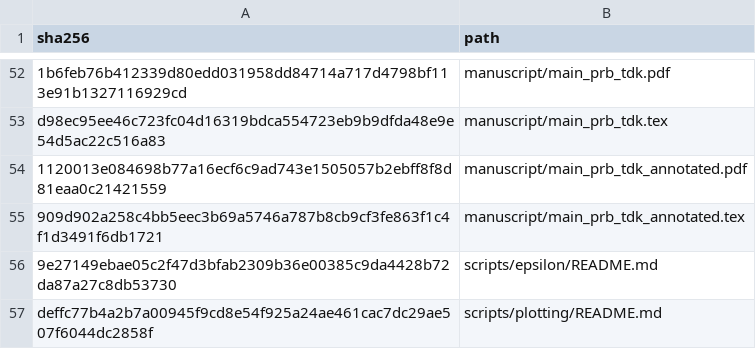
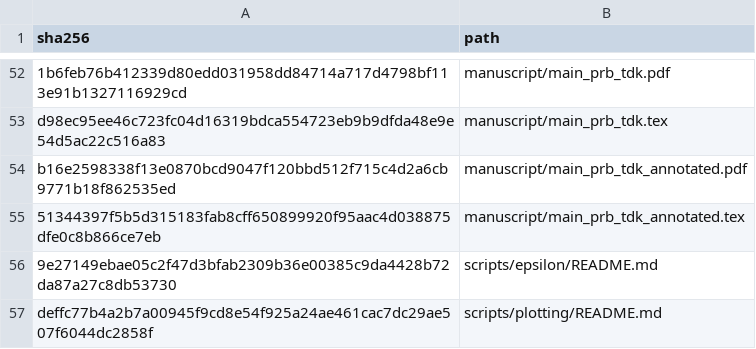
Before and after one commit to DCM-Uni-Paderborn/UZH-protocol, a TSV file: manifests/file_hashes.tsv, drawn as a sheet; only a part is shown, gaps mark what is left out; the diff names each change by its address in the sheet, - before the commit and + after, or states it on an @@ line.

```diff
--- a/manifests/file_hashes.tsv
+++ b/manifests/file_hashes.tsv
-A54 (sha256): 1120013e084698b77a16ecf6c9ad743e1505057b2ebff8f8d81eaa0c21421559
+A54 (sha256): b16e2598338f13e0870bcd9047f120bbd512f715c4d2a6cb9771b18f862535ed
-A55 (sha256): 909d902a258c4bb5eec3b69a5746a787b8cb9cf3fe863f1c4f1d3491f6db1721
+A55 (sha256): 51344397f5b5d315183fab8cff650899920f95aac4d038875dfe0c8b866ce7eb
```
Also changed, not shown: 2 other files.
